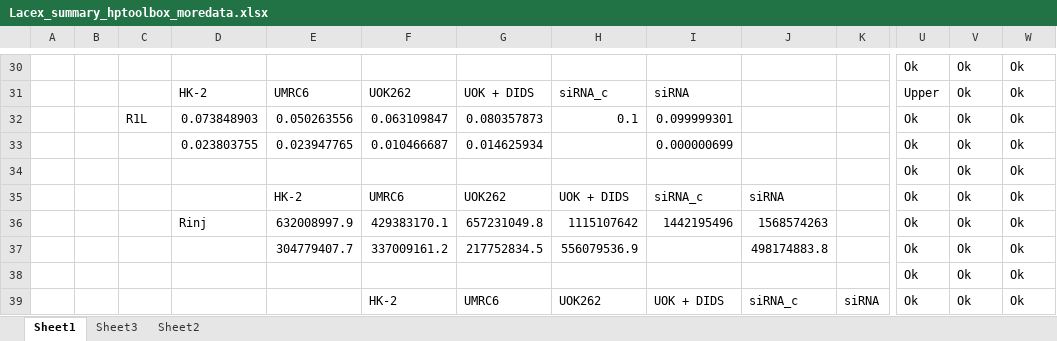
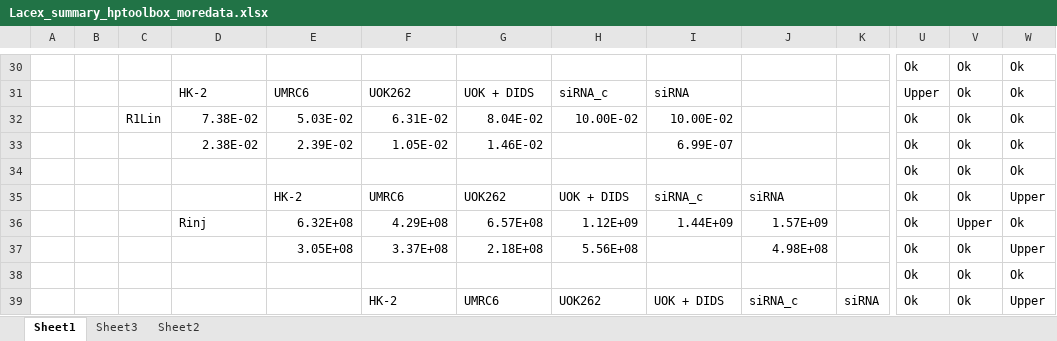
Before and after one commit to FayyazA/bioreactor-kinetic-analysis, an Excel workbook: Lacex_summary_hptoolbox_moredata.xlsx, sheet Sheet1, drawn as a sheet; only a part is shown, gaps mark what is left out; values as stored, in another font and other column widths than the file's, no borders; charts and pictures and conditional formats not drawn; the diff covers the shown part only; the diff names each change by its address in the sheet, - before the commit and + after, or states it on an @@ line.

Commit message:
Used kuko for excel to convert to scientific

```diff
--- a/Lacex_summary_hptoolbox_moredata.xlsx (sheet Sheet1)
+++ b/Lacex_summary_hptoolbox_moredata.xlsx (sheet Sheet1)
-C32: R1L
+C32: R1Lin
-D32: 0.073848903
+D32: 7.38E-02
-E32: 0.050263556
+E32: 5.03E-02
-F32: 0.063109847
+F32: 6.31E-02
-G32: 0.080357873
+G32: 8.04E-02
-H32: 0.1
+H32: 10.00E-02
-I32: 0.099999301
+I32: 10.00E-02
-D33: 0.023803755
+D33: 2.38E-02
-E33: 0.023947765
+E33: 2.39E-02
-F33: 0.010466687
+F33: 1.05E-02
-G33: 0.014625934
+G33: 1.46E-02
-I33: 0.000000699
+I33: 6.99E-07
-W35: Ok
+W35: Upper
-E36: 632008997.9
+E36: 6.32E+08
-F36: 429383170.1
+F36: 4.29E+08
-G36: 657231049.8
+G36: 6.57E+08
-H36: 1115107642
+H36: 1.12E+09
-I36: 1442195496
+I36: 1.44E+09
-J36: 1568574263
+J36: 1.57E+09
-V36: Ok
+V36: Upper
-E37: 304779407.7
+E37: 3.05E+08
-F37: 337009161.2
+F37: 3.37E+08
-G37: 217752834.5
+G37: 2.18E+08
-H37: 556079536.9
+H37: 5.56E+08
-J37: 498174883.8
+J37: 4.98E+08
-W37: Ok
+W37: Upper
-W39: Ok
+W39: Upper
```
Also changed, not shown: 44 added rows, 38 removed rows and 98 edited cells elsewhere in this sheet, sheet Sheet3, charts or pictures, AIC7parameters_hptoolbox_moredata.xlsx, 2 other files.
